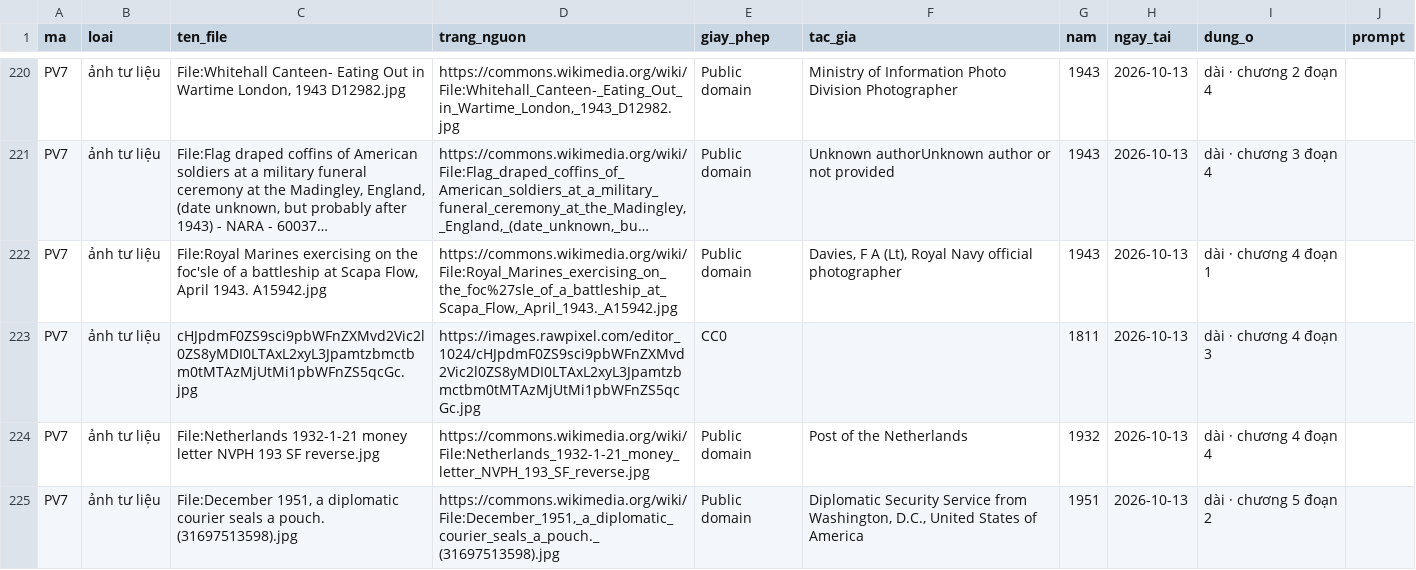
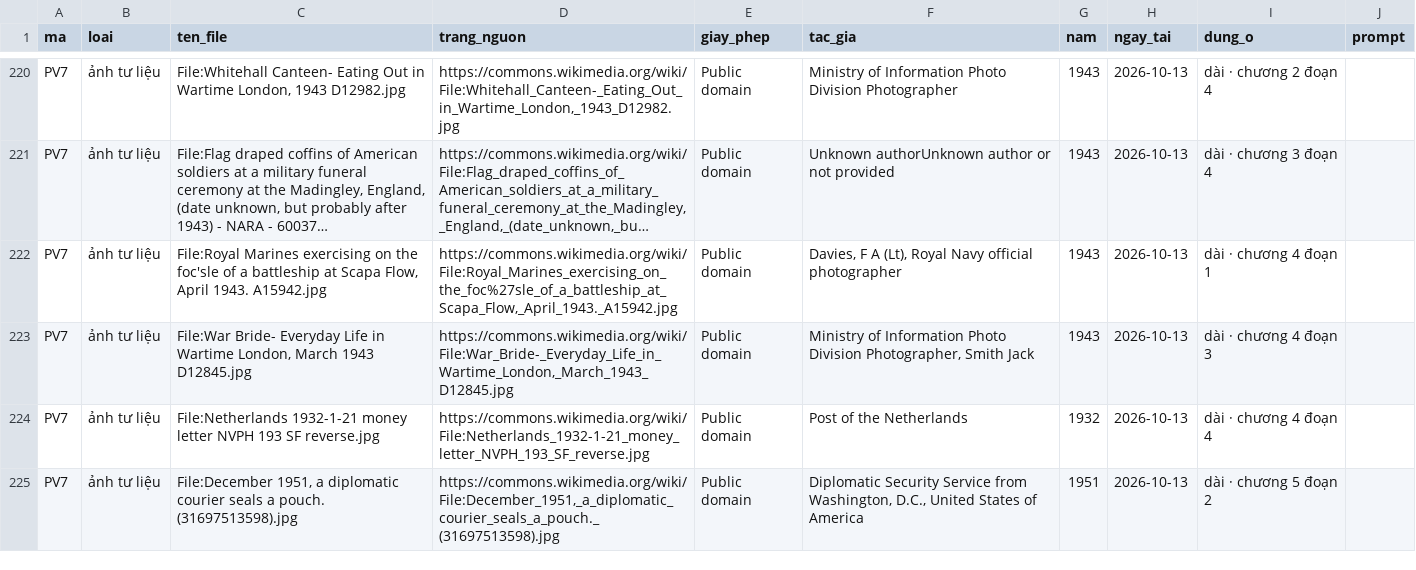
Before and after one commit to thanhnt1910/fact-video, a CSV file: logs/so_anh.csv, drawn as a sheet; only a part is shown, gaps mark what is left out; long unchanged cells end in …; removed rows and columns are numbered as before the commit, all else as after; the diff names each change by its address in the sheet, - before the commit and + after, or states it on an @@ line.

```diff
--- a/logs/so_anh.csv
+++ b/logs/so_anh.csv
-row 223: PV7 | ảnh tư liệu | cHJpdmF0ZS9sci9pbWFnZXMvd2Vic2l0ZS8yMDI0LTAxL2xyL3Jpamtzbmctbm0tMTAzMjUtMi1pbWFnZS5qcGc.jpg | https://images.rawpixel.com/editor_1024/cHJpdmF0ZS9sci9pbWFnZXMvd2Vic2l0ZS8yMDI0LTAxL2xyL3Jpamtzbmctbm0tMTAzMjUtMi1pbWFnZS5qcGc.jpg | CC0 |  | 1811 | 2026-10-13 | dài · chương 4 đoạn 3
+row 223: PV7 | ảnh tư liệu | File:War Bride- Everyday Life in Wartime London, March 1943 D12845.jpg | https://commons.wikimedia.org/wiki/File:War_Bride-_Everyday_Life_in_Wartime_London,_March_1943_D12845.jpg | Public domain | Ministry of Information Photo Division Photographer, Smith Jack | 1943 | 2026-10-13 | dài · chương 4 đoạn 3
```
Also changed, not shown: 8 other files.
